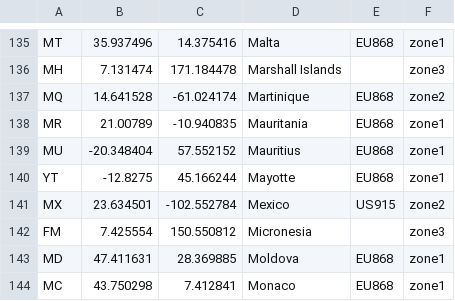
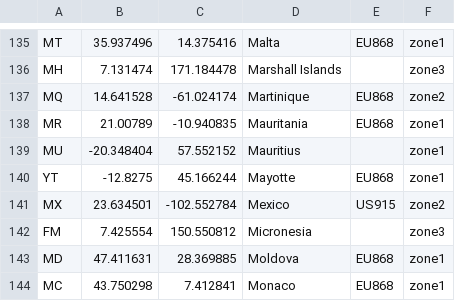
Before and after one commit to helium/miner, a CSV file: priv/countries_reg_domains.csv, drawn as a sheet; only a part is shown, gaps mark what is left out.

Commit message:
Remove Mauritius freq, might be EU433 instead.

```diff
--- a/priv/countries_reg_domains.csv
+++ b/priv/countries_reg_domains.csv
@@ -138,3 +138,3 @@ MQ,14.641528,-61.024174,Martinique,EU868,zone2
 MR,21.00789,-10.940835,Mauritania,EU868,zone1
-MU,-20.348404,57.552152,Mauritius,EU868,zone1
+MU,-20.348404,57.552152,Mauritius,,zone1
 YT,-12.8275,45.166244,Mayotte,EU868,zone1
```
